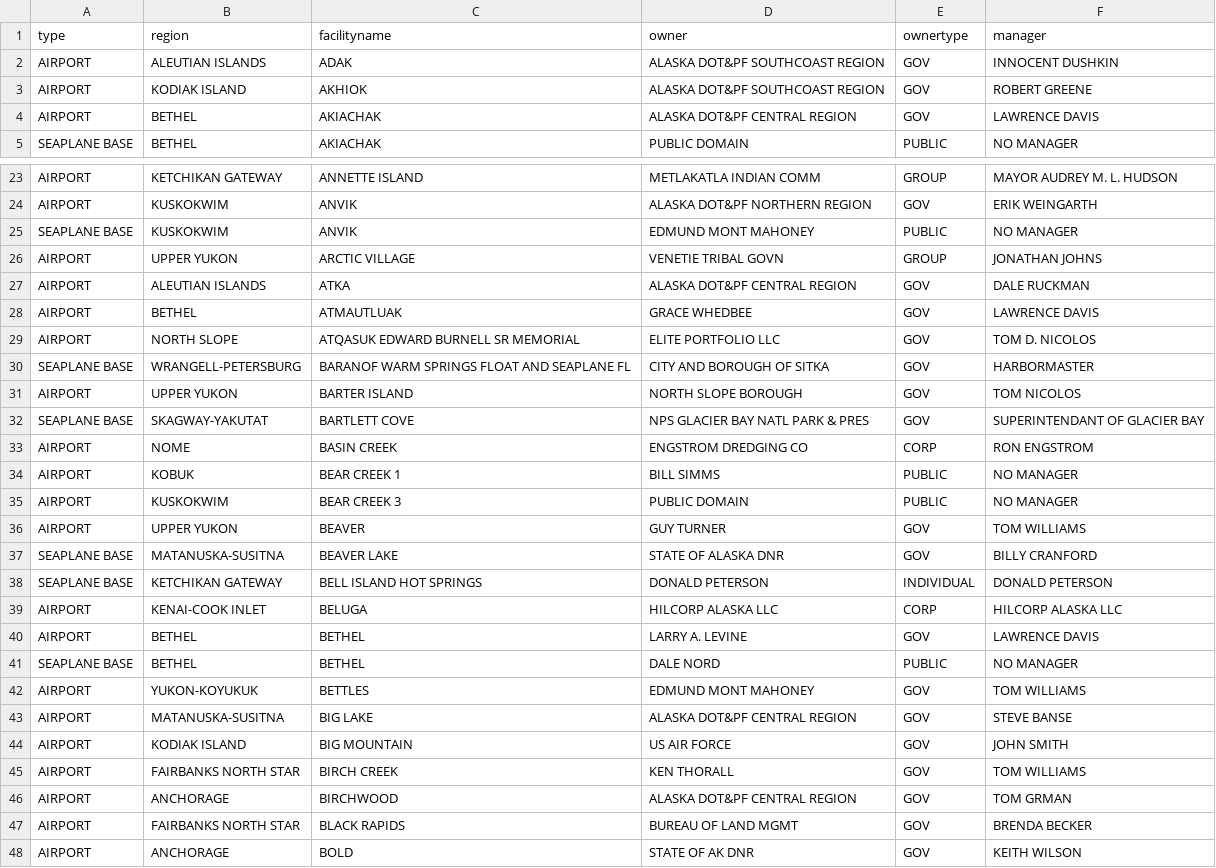
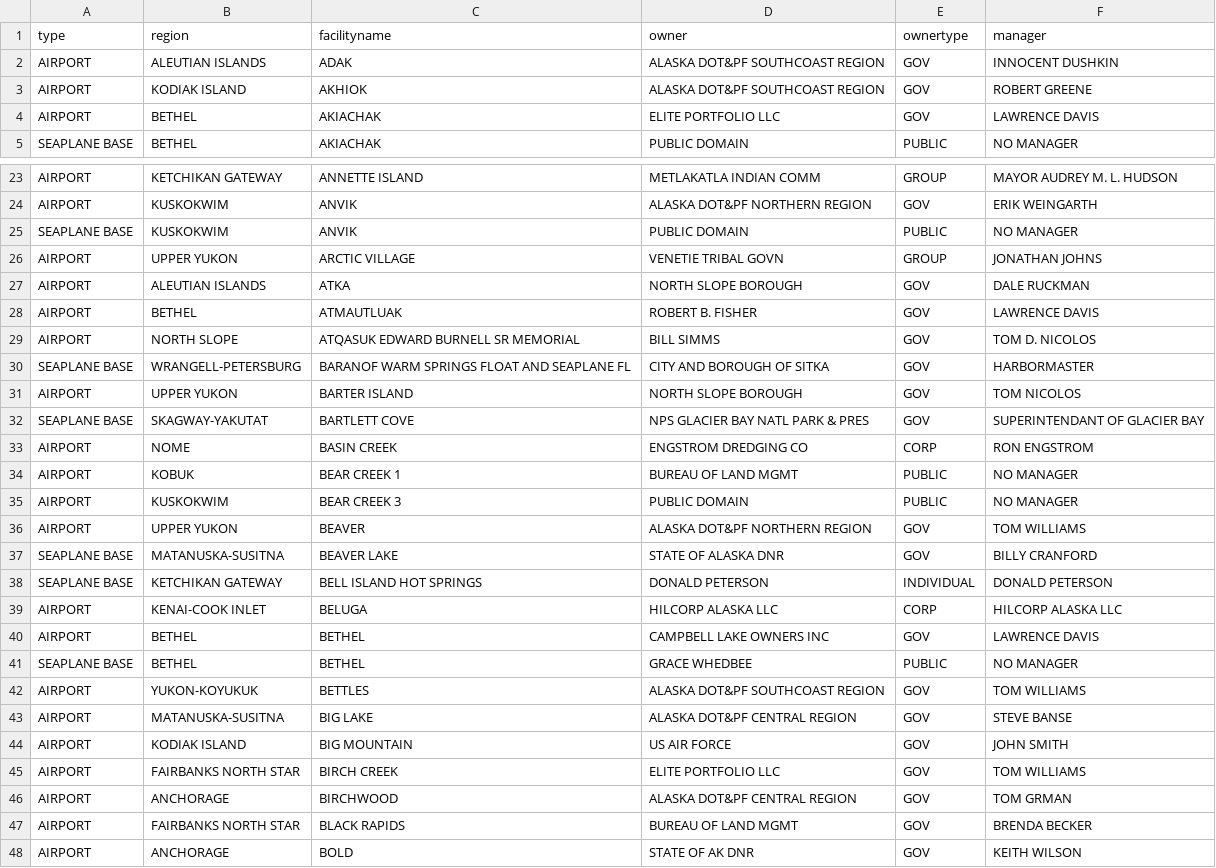
Before and after one commit to blazerzero/duo-clean, a CSV file: server/data/dirty_airport_1.csv, drawn as a sheet; only a part is shown, gaps mark what is left out; the diff covers the shown part only.

```diff
--- a/server/data/dirty_airport_1.csv
+++ b/server/data/dirty_airport_1.csv
@@ -3,3 +3,3 @@ AIRPORT,ALEUTIAN ISLANDS,ADAK,ALASKA DOT&PF SOUTHCOAST REGION,GOV,INNOCENT DUSHK
 AIRPORT,KODIAK ISLAND,AKHIOK,ALASKA DOT&PF SOUTHCOAST REGION,GOV,ROBERT GREENE
-AIRPORT,BETHEL,AKIACHAK,ALASKA DOT&PF CENTRAL REGION,GOV,LAWRENCE DAVIS
+AIRPORT,BETHEL,AKIACHAK,ELITE PORTFOLIO LLC,GOV,LAWRENCE DAVIS
 SEAPLANE BASE,BETHEL,AKIACHAK,PUBLIC DOMAIN,PUBLIC,NO MANAGER
@@ -24,7 +24,7 @@ AIRPORT,KETCHIKAN GATEWAY,ANNETTE ISLAND,METLAKATLA INDIAN COMM,GROUP,MAYOR AUDR
 AIRPORT,KUSKOKWIM,ANVIK,ALASKA DOT&PF NORTHERN REGION,GOV,ERIK WEINGARTH
-SEAPLANE BASE,KUSKOKWIM,ANVIK,EDMUND MONT MAHONEY,PUBLIC,NO MANAGER
+SEAPLANE BASE,KUSKOKWIM,ANVIK,PUBLIC DOMAIN,PUBLIC,NO MANAGER
 AIRPORT,UPPER YUKON,ARCTIC VILLAGE,VENETIE TRIBAL GOVN,GROUP,JONATHAN JOHNS
-AIRPORT,ALEUTIAN ISLANDS,ATKA,ALASKA DOT&PF CENTRAL REGION,GOV,DALE RUCKMAN
-AIRPORT,BETHEL,ATMAUTLUAK,GRACE WHEDBEE,GOV,LAWRENCE DAVIS
-AIRPORT,NORTH SLOPE,ATQASUK EDWARD BURNELL SR MEMORIAL,ELITE PORTFOLIO LLC,GOV,TOM D. NICOLOS
+AIRPORT,ALEUTIAN ISLANDS,ATKA,NORTH SLOPE BOROUGH,GOV,DALE RUCKMAN
+AIRPORT,BETHEL,ATMAUTLUAK,ROBERT B. FISHER,GOV,LAWRENCE DAVIS
+AIRPORT,NORTH SLOPE,ATQASUK EDWARD BURNELL SR MEMORIAL,BILL SIMMS,GOV,TOM D. NICOLOS
 SEAPLANE BASE,WRANGELL-PETERSBURG,BARANOF WARM SPRINGS FLOAT AND SEAPLANE FL,CITY AND BOROUGH OF SITKA,GOV,HARBORMASTER
@@ -33,5 +33,5 @@ SEAPLANE BASE,SKAGWAY-YAKUTAT,BARTLETT COVE,NPS GLACIER BAY NATL PARK & PRES,GOV
 AIRPORT,NOME,BASIN CREEK,ENGSTROM DREDGING CO,CORP,RON ENGSTROM
-AIRPORT,KOBUK,BEAR CREEK 1,BILL SIMMS,PUBLIC,NO MANAGER
+AIRPORT,KOBUK,BEAR CREEK 1,BUREAU OF LAND MGMT,PUBLIC,NO MANAGER
 AIRPORT,KUSKOKWIM,BEAR CREEK 3,PUBLIC DOMAIN,PUBLIC,NO MANAGER
-AIRPORT,UPPER YUKON,BEAVER,GUY TURNER,GOV,TOM WILLIAMS
+AIRPORT,UPPER YUKON,BEAVER,ALASKA DOT&PF NORTHERN REGION,GOV,TOM WILLIAMS
 SEAPLANE BASE,MATANUSKA-SUSITNA,BEAVER LAKE,STATE OF ALASKA DNR,GOV,BILLY CRANFORD
@@ -39,8 +39,8 @@ SEAPLANE BASE,KETCHIKAN GATEWAY,BELL ISLAND HOT SPRINGS,DONALD PETERSON,INDIVIDU
 AIRPORT,KENAI-COOK INLET,BELUGA,HILCORP ALASKA LLC,CORP,HILCORP ALASKA LLC
-AIRPORT,BETHEL,BETHEL,LARRY A. LEVINE,GOV,LAWRENCE DAVIS
-SEAPLANE BASE,BETHEL,BETHEL,DALE NORD,PUBLIC,NO MANAGER
-AIRPORT,YUKON-KOYUKUK,BETTLES,EDMUND MONT MAHONEY,GOV,TOM WILLIAMS
+AIRPORT,BETHEL,BETHEL,CAMPBELL LAKE OWNERS INC,GOV,LAWRENCE DAVIS
+SEAPLANE BASE,BETHEL,BETHEL,GRACE WHEDBEE,PUBLIC,NO MANAGER
+AIRPORT,YUKON-KOYUKUK,BETTLES,ALASKA DOT&PF SOUTHCOAST REGION,GOV,TOM WILLIAMS
 AIRPORT,MATANUSKA-SUSITNA,BIG LAKE,ALASKA DOT&PF CENTRAL REGION,GOV,STEVE BANSE
 AIRPORT,KODIAK ISLAND,BIG MOUNTAIN,US AIR FORCE,GOV,JOHN SMITH
-AIRPORT,FAIRBANKS NORTH STAR,BIRCH CREEK,KEN THORALL,GOV,TOM WILLIAMS
+AIRPORT,FAIRBANKS NORTH STAR,BIRCH CREEK,ELITE PORTFOLIO LLC,GOV,TOM WILLIAMS
 AIRPORT,ANCHORAGE,BIRCHWOOD,ALASKA DOT&PF CENTRAL REGION,GOV,TOM GRMAN
```
Also changed, not shown: 9 edited cells elsewhere in this file, server/data/changes/airport_1.csv, server/data/changes/omdb_3.csv, 15 other files.
